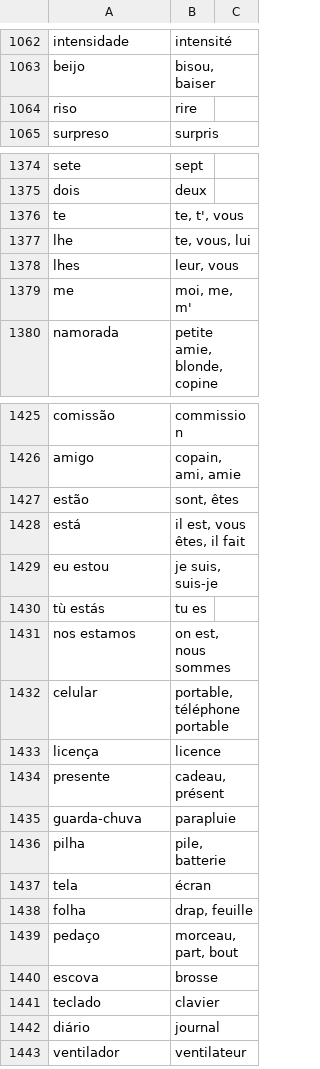
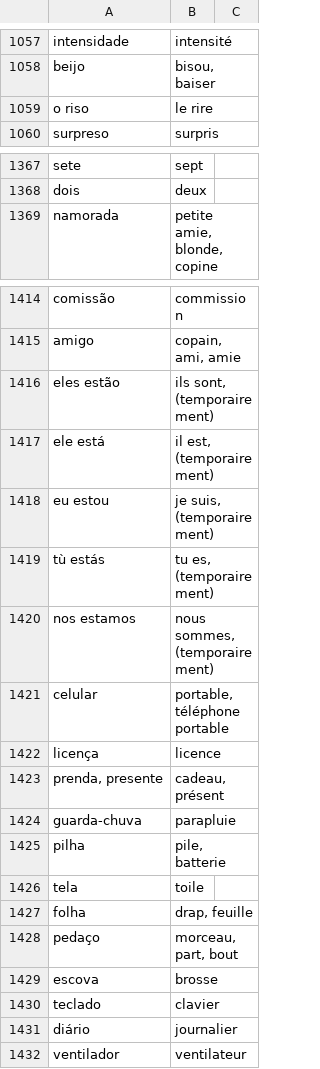
Before and after one commit to fgiannesini/Reminder, a CSV file: src/main/resources/dictionary.csv, drawn as a sheet; only a part is shown, gaps mark what is left out; the diff covers the shown part only.

Commit message:
Deduplicate and clean dictionary

```diff
--- a/src/main/resources/dictionary.csv
+++ b/src/main/resources/dictionary.csv
@@ -1063,3 +1058,3 @@ intensidade;intensité
 beijo;bisou, baiser
-riso;rire
+o riso;le rire
 surpreso;surpris
@@ -1375,6 +1368,2 @@ sete;sept
 dois;deux
-te;te, t', vous
-lhe;te, vous, lui
-lhes;leur, vous
-me;moi, me, m'
 namorada;petite amie, blonde, copine
@@ -1426,13 +1415,13 @@ comissão;commission
 amigo;copain, ami, amie
-estão;sont, êtes
-está;il est, vous êtes, il fait
-eu estou;je suis, suis-je
-tù estás;tu es
-nos estamos;on est, nous sommes
+eles estão;ils sont, (temporairement)
+ele está;il est, (temporairement)
+eu estou;je suis, (temporairement)
+tù estás;tu es, (temporairement)
+nos estamos;nous sommes, (temporairement)
 celular;portable, téléphone portable
 licença;licence
-presente;cadeau, présent
+prenda, presente;cadeau, présent
 guarda-chuva;parapluie
 pilha;pile, batterie
-tela;écran
+tela;toile
 folha;drap, feuille
@@ -1441,3 +1430,3 @@ escova;brosse
 teclado;clavier
-diário;journal
+diário;journalier
 ventilador;ventilateur
```
Also changed, not shown: 6 added rows, 31 removed rows and 71 edited cells elsewhere in this file, src/main/resources/archive.csv.
